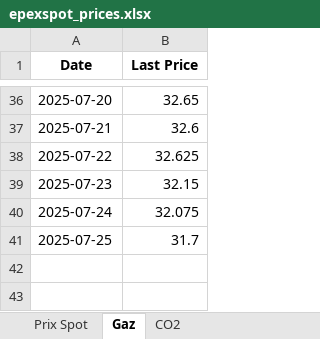
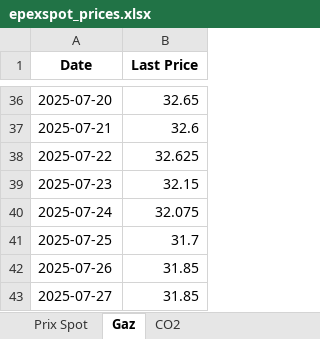
Before and after one commit to Victorien07/EPEX-Price-Scraper, an Excel workbook: data/epexspot_prices.xlsx, sheet Gaz, drawn as a sheet; only a part is shown, gaps mark what is left out; values as stored, in another font and other column widths than the file's, no borders; the diff names each change by its address in the sheet, - before the commit and + after, or states it on an @@ line.

```diff
--- a/data/epexspot_prices.xlsx (sheet Gaz)
+++ b/data/epexspot_prices.xlsx (sheet Gaz)
+row 42: 2025-07-26 | 31.85
+row 43: 2025-07-27 | 31.85
```
Also changed, not shown: sheet CO2, sheet Prix Spot.
